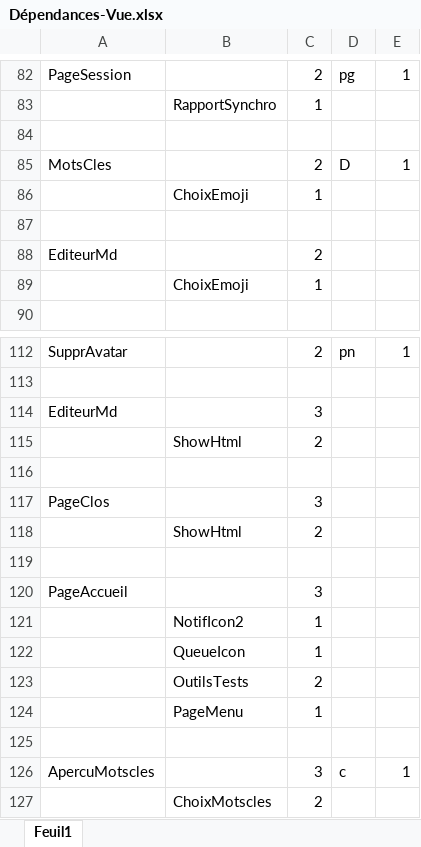
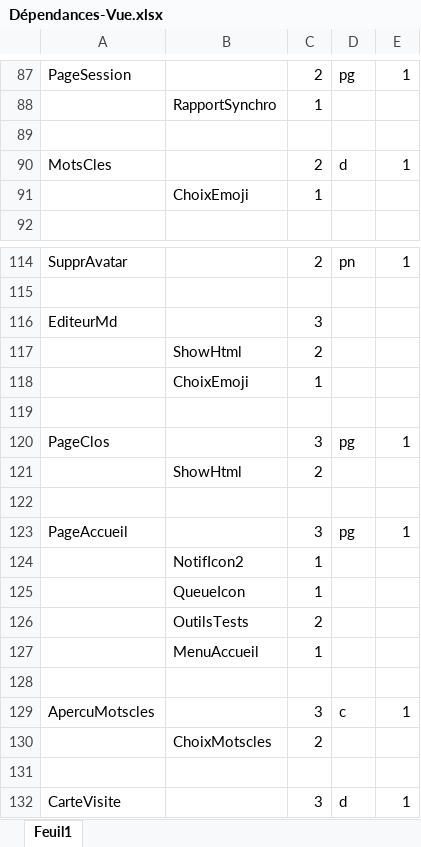
Before and after one commit to dsportes/asocial-doc, an Excel workbook: Dépendances-Vue.xlsx, sheet Feuil1, drawn as a sheet; only a part is shown, gaps mark what is left out; the shorter side is filled out with more unchanged rows; values as stored, in another font and other column widths than the file's, no borders; removed rows and columns are numbered as before the commit, all else as after; the diff covers the shown part only; the diff names each change by its address in the sheet, - before the commit and + after, or states it on an @@ line.

```diff
--- a/Dépendances-Vue.xlsx (sheet Feuil1)
+++ b/Dépendances-Vue.xlsx (sheet Feuil1)
-D90: D
+D90: d
-row 87: (empty)
-row 88: EditeurMd |  | 2
@@ row 86 moved to row 118: ChoixEmoji @@
-D120: (empty)
+D120: pg
-E120: (empty)
+E120: 1
-D123: (empty)
+D123: pg
-E123: (empty)
+E123: 1
-B127: PageMenu
+B127: MenuAccueil
```
Also changed, not shown: 11 added rows, 16 removed rows, 22 moved rows and 39 edited cells elsewhere in this sheet.
